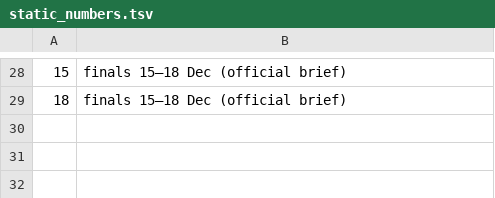
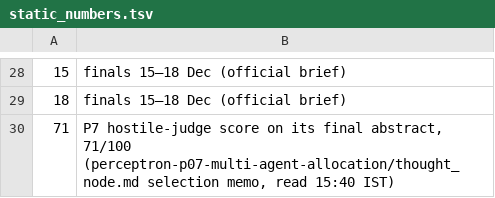
Before and after one commit to imdigitalashish/techfest-2026, a TSV file: perceptron-p06-stat-arb/deliverables/static_numbers.tsv, drawn as a sheet; only a part is shown, gaps mark what is left out.

Commit message:
perceptron-p06-stat-arb: corrected Amendment 1 results (Mac; registered quantities identical to Azure run), provenance, final rendered abstract/architecture (check_docs OK), final selection memo (P6 vs P7), ADR 001 final status, review dispositions + ledger

```diff
--- a/perceptron-p06-stat-arb/deliverables/static_numbers.tsv
+++ b/perceptron-p06-stat-arb/deliverables/static_numbers.tsv
@@ -29 +29,2 @@
 18	finals 15–18 Dec (official brief)
+71	P7 hostile-judge score on its final abstract, 71/100 (perceptron-p07-multi-agent-allocation/thought_node.md selection memo, read 15:40 IST)
```
Also changed, not shown: 12 other files.
